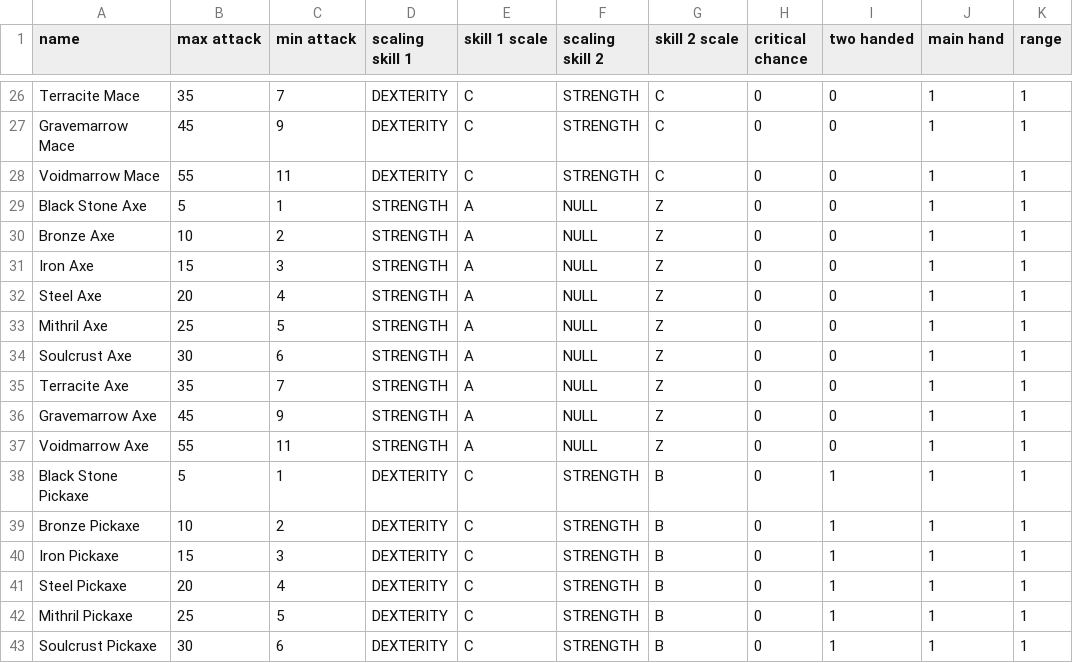
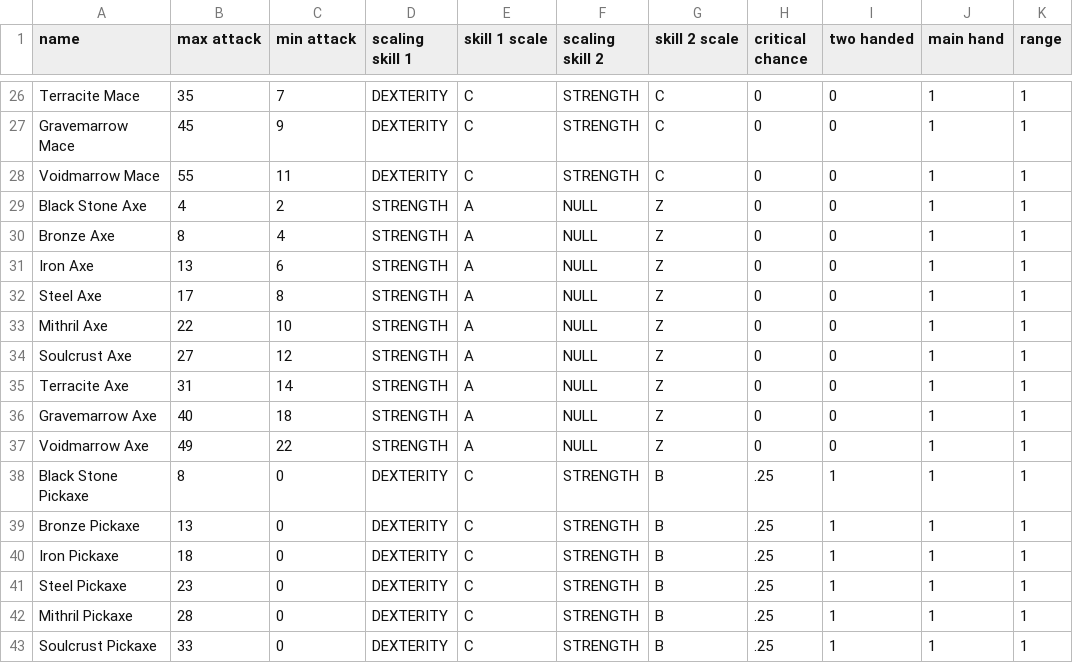
Before and after one commit to MarkSlayer456/CopyKnights, a CSV file: src/data/weapons/weapons.csv, drawn as a sheet; only a part is shown, gaps mark what is left out; the diff covers the shown part only.

Commit message:
class selection screen added, modified weapons, class now displays on hud, a door mask 7 room was added to the bog, other minor changes

```diff
--- a/src/data/weapons/weapons.csv
+++ b/src/data/weapons/weapons.csv
@@ -28,16 +28,16 @@ Gravemarrow Mace,45,9,DEXTERITY,C,STRENGTH,C,0,0,1,1
 Voidmarrow Mace,55,11,DEXTERITY,C,STRENGTH,C,0,0,1,1
-Black Stone Axe,5,1,STRENGTH,A,NULL,Z,0,0,1,1
-Bronze Axe,10,2,STRENGTH,A,NULL,Z,0,0,1,1
-Iron Axe,15,3,STRENGTH,A,NULL,Z,0,0,1,1
-Steel Axe,20,4,STRENGTH,A,NULL,Z,0,0,1,1
-Mithril Axe,25,5,STRENGTH,A,NULL,Z,0,0,1,1
-Soulcrust Axe,30,6,STRENGTH,A,NULL,Z,0,0,1,1
-Terracite Axe,35,7,STRENGTH,A,NULL,Z,0,0,1,1
-Gravemarrow Axe,45,9,STRENGTH,A,NULL,Z,0,0,1,1
-Voidmarrow Axe,55,11,STRENGTH,A,NULL,Z,0,0,1,1
-Black Stone Pickaxe,5,1,DEXTERITY,C,STRENGTH,B,0,1,1,1
-Bronze Pickaxe,10,2,DEXTERITY,C,STRENGTH,B,0,1,1,1
-Iron Pickaxe,15,3,DEXTERITY,C,STRENGTH,B,0,1,1,1
-Steel Pickaxe,20,4,DEXTERITY,C,STRENGTH,B,0,1,1,1
-Mithril Pickaxe,25,5,DEXTERITY,C,STRENGTH,B,0,1,1,1
-Soulcrust Pickaxe,30,6,DEXTERITY,C,STRENGTH,B,0,1,1,1
+Black Stone Axe,4,2,STRENGTH,A,NULL,Z,0,0,1,1
+Bronze Axe,8,4,STRENGTH,A,NULL,Z,0,0,1,1
+Iron Axe,13,6,STRENGTH,A,NULL,Z,0,0,1,1
+Steel Axe,17,8,STRENGTH,A,NULL,Z,0,0,1,1
+Mithril Axe,22,10,STRENGTH,A,NULL,Z,0,0,1,1
+Soulcrust Axe,27,12,STRENGTH,A,NULL,Z,0,0,1,1
+Terracite Axe,31,14,STRENGTH,A,NULL,Z,0,0,1,1
+Gravemarrow Axe,40,18,STRENGTH,A,NULL,Z,0,0,1,1
+Voidmarrow Axe,49,22,STRENGTH,A,NULL,Z,0,0,1,1
+Black Stone Pickaxe,8,0,DEXTERITY,C,STRENGTH,B,.25,1,1,1
+Bronze Pickaxe,13,0,DEXTERITY,C,STRENGTH,B,.25,1,1,1
+Iron Pickaxe,18,0,DEXTERITY,C,STRENGTH,B,.25,1,1,1
+Steel Pickaxe,23,0,DEXTERITY,C,STRENGTH,B,.25,1,1,1
+Mithril Pickaxe,28,0,DEXTERITY,C,STRENGTH,B,.25,1,1,1
+Soulcrust Pickaxe,33,0,DEXTERITY,C,STRENGTH,B,.25,1,1,1
```
Also changed, not shown: 51 edited cells elsewhere in this file, src/data/enemies.csv, 13 other files.
